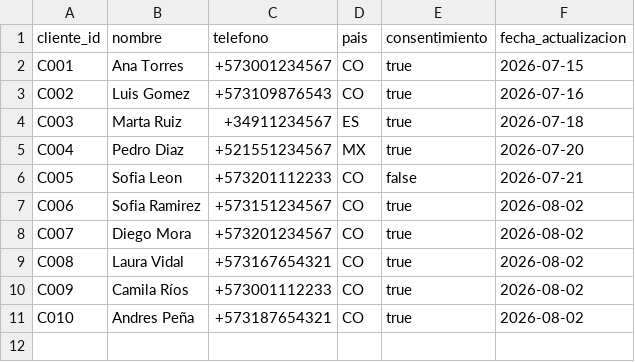
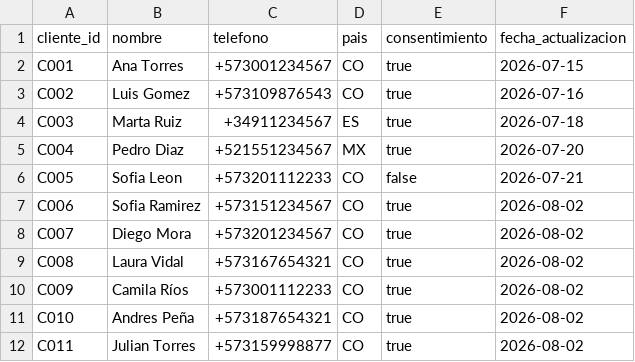
Before and after one commit to klich116/dataset-clientes-cicd, a CSV file: data/clientes_telefonos.csv, drawn as a sheet; the diff names each change by its address in the sheet, - before the commit and + after, or states it on an @@ line.

Commit message:
Update clientes_telefonos.csv

```diff
--- a/data/clientes_telefonos.csv
+++ b/data/clientes_telefonos.csv
+row 12: C011 | Julian Torres | +573159998877 | CO | true | 2026-08-02
```
